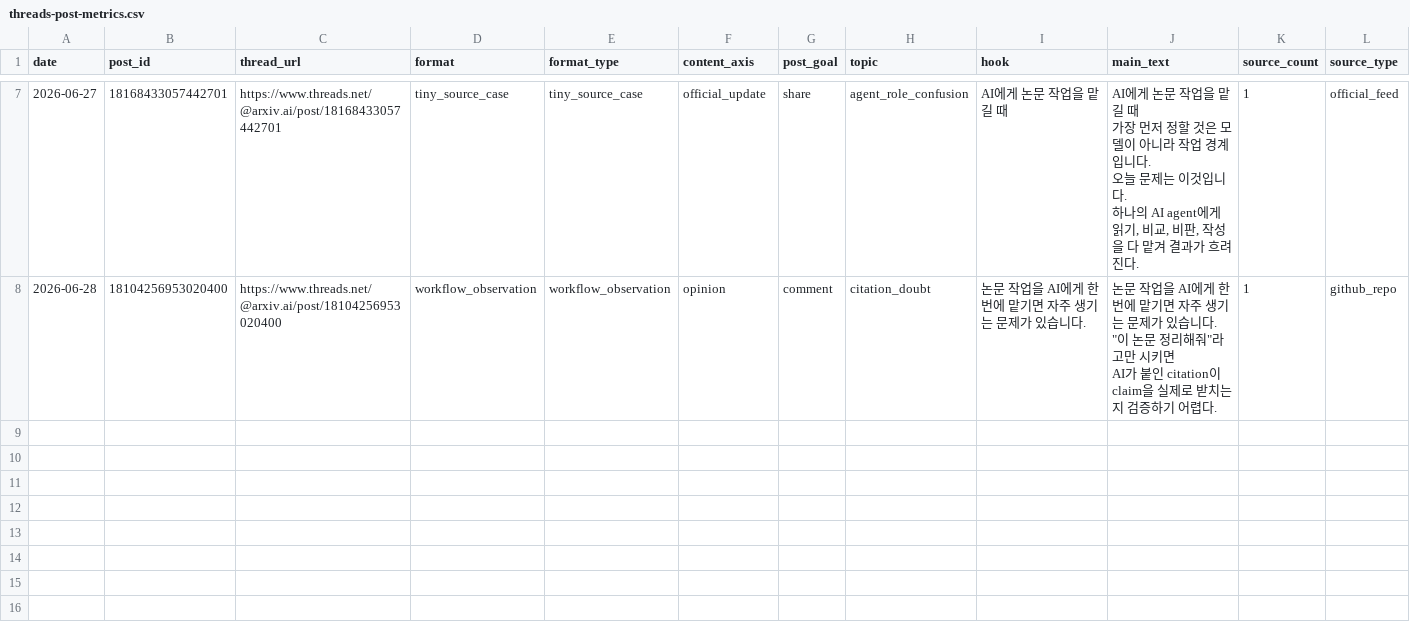
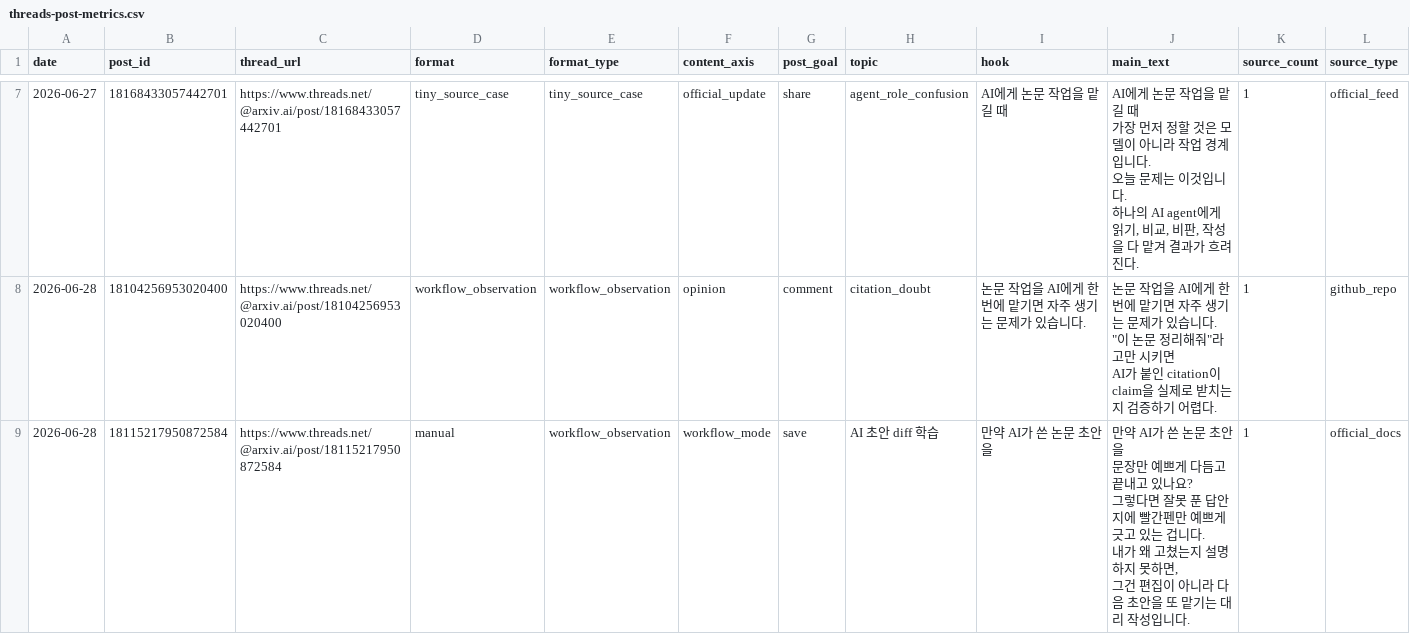
Before and after one commit to gyutaetae/threads-agentic-editor-workflow, a CSV file: threads-post-metrics.csv, drawn as a sheet; only a part is shown, gaps mark what is left out; rows hold the shown columns only; ↵ is a line break in a cell; the diff covers the shown part only; the diff names each change by its address in the sheet, - before the commit and + after, or states it on an @@ line.

Commit message:
Add Codex curation loop for Threads drafts
Record the 2026-06-29 manual Threads publish with metrics and content history.

Add codex curation JSONL logging and use it as a weak candidate-selection signal.

Update generator and quality gates for role-specific labels such as [저장해둘 프롬프트], [참고 논문], and [나의 견해].

Document the editorial north star: turn papers into practical research workflows instead of summaries.

Fix publish-approved-chain.ps1 so empty optional parameters are not passed to argparse.

```diff
--- a/threads-post-metrics.csv
+++ b/threads-post-metrics.csv
+row 9: 2026-06-28 | 18115217950872584 | https://www.threads.net/@arxiv.ai/post/18115217950872584 | manual | workflow_observation | workflow_mode | save | AI 초안 diff 학습 | 만약 AI가 쓴 논문 초안을 | 만약 AI가 쓴 논문 초안을 ↵ 문장만 예쁘게 다듬고 끝내고 있나요? ↵ 그렇다면 잘못 푼 답안지에 빨간펜만 예쁘게 긋고 있는 겁니다. ↵ 내가 왜 고쳤는지 설명하지 못하면, ↵ 그건 편집이 아니라 다음 초안을 또 맡기는 대리 작성입니다. | 1 | official_docs
```
Also changed, not shown: 1 added row elsewhere in this file, 10 other files.
